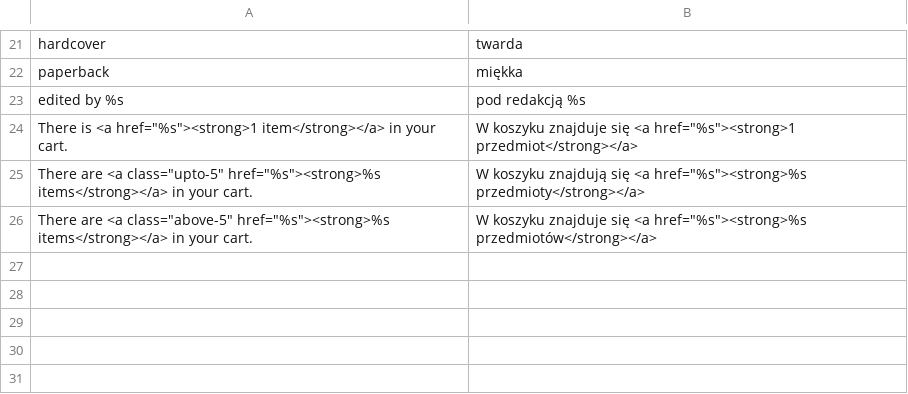
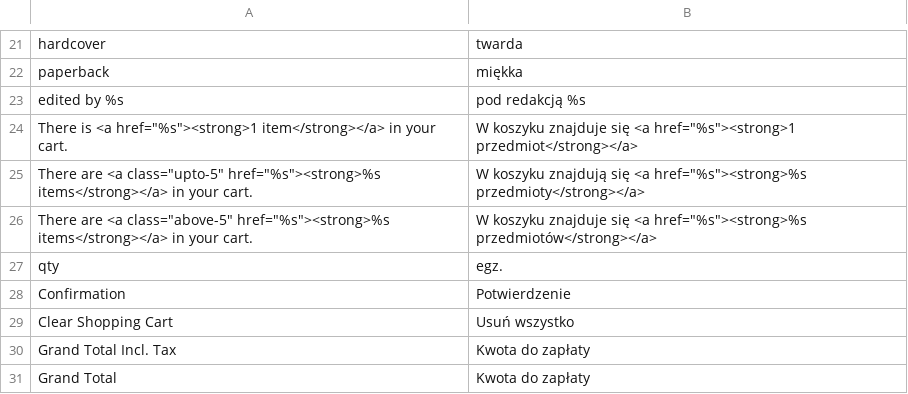
Before and after one commit to Zefiryn/2plus3d-sklep, a CSV file: app/design/frontend/default/2plus3d/locale/pl_PL/translate.csv, drawn as a sheet; only a part is shown, gaps mark what is left out.

Commit message:
cart layout

```diff
--- a/app/design/frontend/default/2plus3d/locale/pl_PL/translate.csv
+++ b/app/design/frontend/default/2plus3d/locale/pl_PL/translate.csv
@@ -26 +26,6 @@
 "There are <a class=""above-5"" href=""%s""><strong>%s items</strong></a> in your cart.","W koszyku znajduje się <a href=""%s""><strong>%s przedmiotów</strong></a>"
+"qty","egz."
+"Confirmation","Potwierdzenie"
+"Clear Shopping Cart","Usuń wszystko"
+"Grand Total Incl. Tax","Kwota do zapłaty"
+"Grand Total","Kwota do zapłaty"
```
Also changed, not shown: 7 other files.
